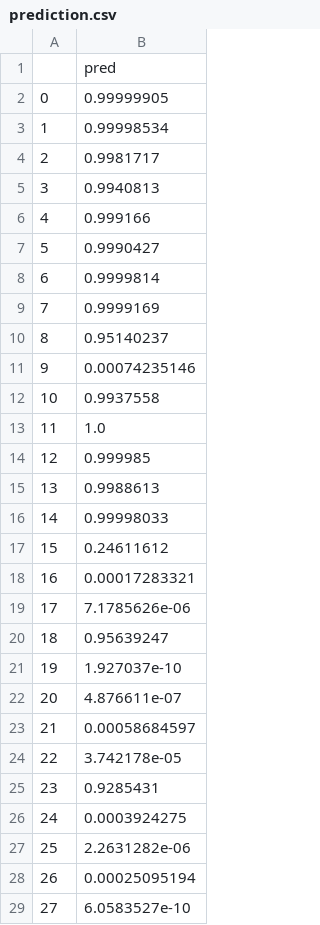
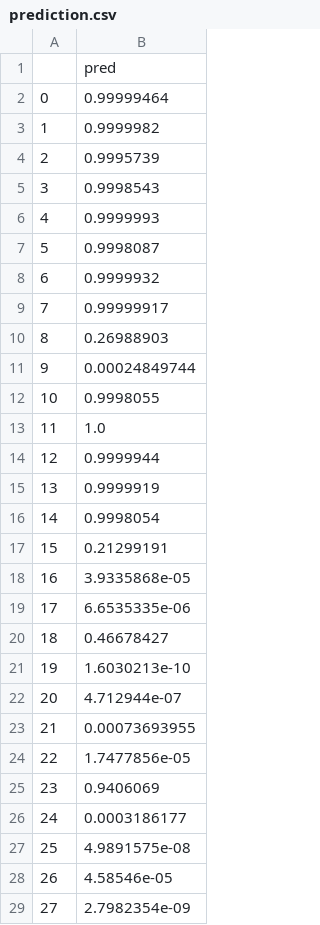
Before and after one commit to Yousefess/ML-DL, a CSV file: 04 Deep Learning/2_mlp_classification_regression/3_exercise/out/prediction.csv, drawn as a sheet; only a part is shown; the diff covers the shown part only.

```diff
--- a/04 Deep Learning/2_mlp_classification_regression/3_exercise/out/prediction.csv
+++ b/04 Deep Learning/2_mlp_classification_regression/3_exercise/out/prediction.csv
@@ -1,29 +1,29 @@
 ,pred
-0,0.99999905
-1,0.99998534
-2,0.9981717
-3,0.9940813
-4,0.999166
-5,0.9990427
-6,0.9999814
-7,0.9999169
-8,0.95140237
-9,0.00074235146
-10,0.9937558
+0,0.99999464
+1,0.9999982
+2,0.9995739
+3,0.9998543
+4,0.9999993
+5,0.9998087
+6,0.9999932
+7,0.99999917
+8,0.26988903
+9,0.00024849744
+10,0.9998055
 11,1.0
-12,0.999985
-13,0.9988613
-14,0.99998033
-15,0.24611612
-16,0.00017283321
-17,7.1785626e-06
-18,0.95639247
-19,1.927037e-10
-20,4.876611e-07
-21,0.00058684597
-22,3.742178e-05
-23,0.9285431
-24,0.0003924275
-25,2.2631282e-06
-26,0.00025095194
-27,6.0583527e-10
+12,0.9999944
+13,0.9999919
+14,0.9998054
+15,0.21299191
+16,3.9335868e-05
+17,6.6535335e-06
+18,0.46678427
+19,1.6030213e-10
+20,4.712944e-07
+21,0.00073693955
+22,1.7477856e-05
+23,0.9406069
+24,0.0003186177
+25,4.9891575e-08
+26,4.58546e-05
+27,2.7982354e-09
```
Also changed, not shown: 21 edited cells elsewhere in this file, 2 other files.
